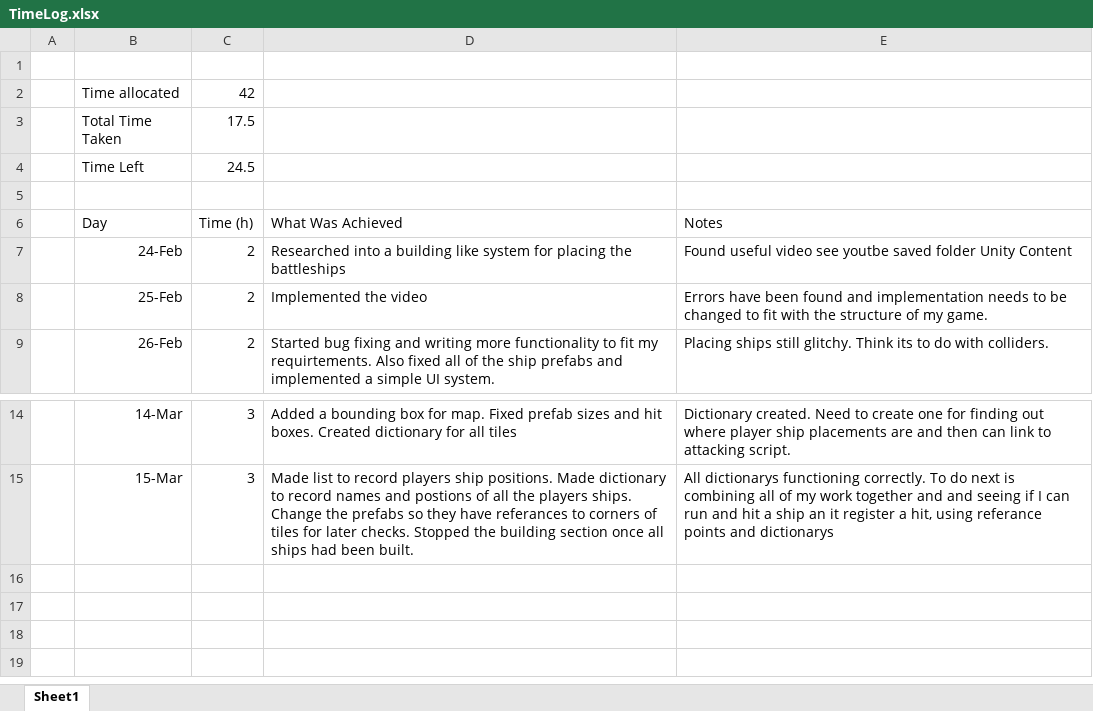
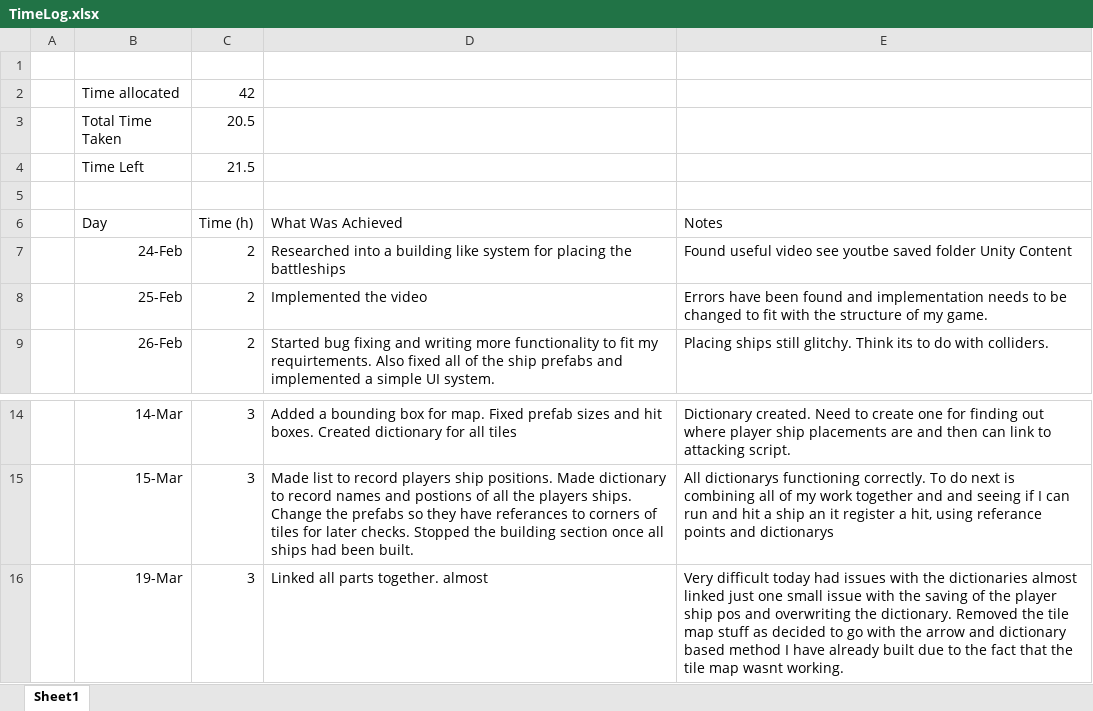
Before and after one commit to s4203312/Battleships, an Excel workbook: TimeLog.xlsx, sheet Sheet1, drawn as a sheet; only a part is shown, gaps mark what is left out; values as stored, in another font and other column widths than the file's, no borders; the diff names each change by its address in the sheet, - before the commit and + after, or states it on an @@ line.

Commit message:
linking all together

```diff
--- a/TimeLog.xlsx (sheet Sheet1)
+++ b/TimeLog.xlsx (sheet Sheet1)
-C3 (Time (h)): 17.5
+C3 (Time (h)): 20.5
-C4 (Time (h)): 24.5
+C4 (Time (h)): 21.5
+row 16:  | 19-Mar | 3 | Linked all parts together. almost | Very difficult today had issues with the dictionaries almost linked just one small issue with the saving of the player ship pos and overwriting the dictionary. Removed the tile map stuff as decided to go with the arrow and dictionary based method I have already built due to the fact that the tile map wasnt working.
```
Also changed, not shown: 30 other files.
